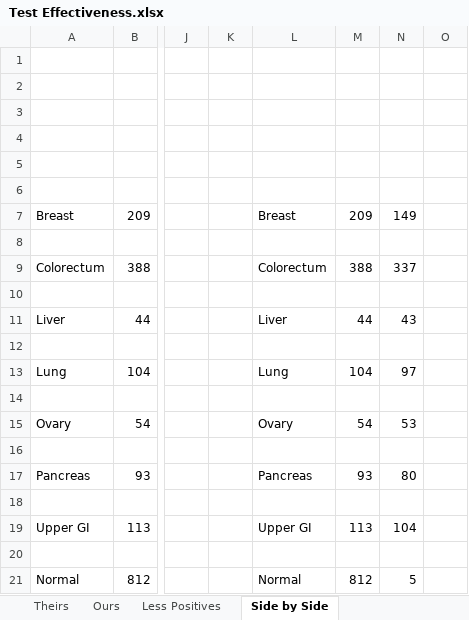
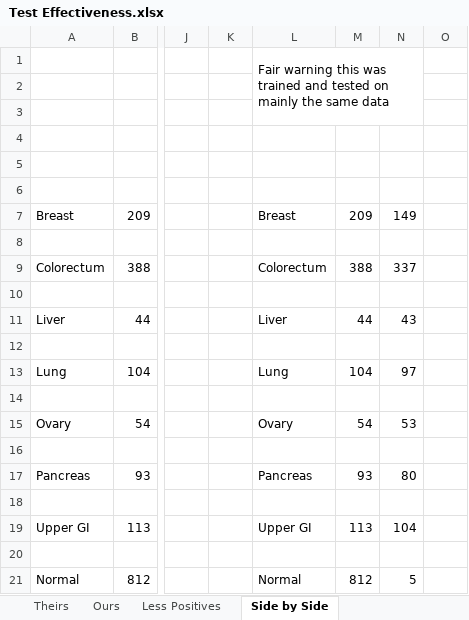
Before and after one commit to steven7214/CDNN, an Excel workbook: Data/CancerSEEK/Test Effectiveness.xlsx, sheet Side by Side, drawn as a sheet; only a part is shown, gaps mark what is left out; values as stored, in another font and other column widths than the file's, no borders; the diff names each change by its address in the sheet, - before the commit and + after, or states it on an @@ line.

```diff
--- a/Data/CancerSEEK/Test Effectiveness.xlsx (sheet Side by Side)
+++ b/Data/CancerSEEK/Test Effectiveness.xlsx (sheet Side by Side)
-L1: (empty)
+L1: Fair warning this was trained and tested on mainly the same data
+L1:N3 merged
```
Also changed, not shown: sheet Less Positives.
